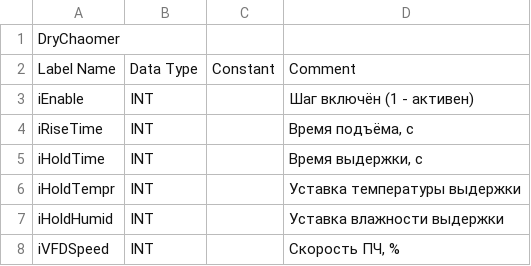
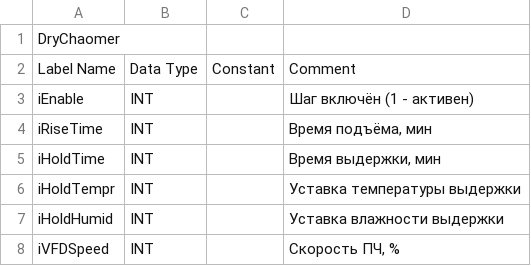
Before and after one commit to Serhioromano/gxw2-project-dryer, a CSV file: ПО/ST_STEP.csv, drawn as a sheet; the diff names each change by its address in the sheet, - before the commit and + after, or states it on an @@ line.

```diff
--- a/ПО/ST_STEP.csv
+++ b/ПО/ST_STEP.csv
-D4: Время подъёма, с
+D4: Время подъёма, мин
-D5: Время выдержки, с
+D5: Время выдержки, мин
```
Also changed, not shown: ПО/GVL.csv, ПО/IO.csv, 6 other files.
